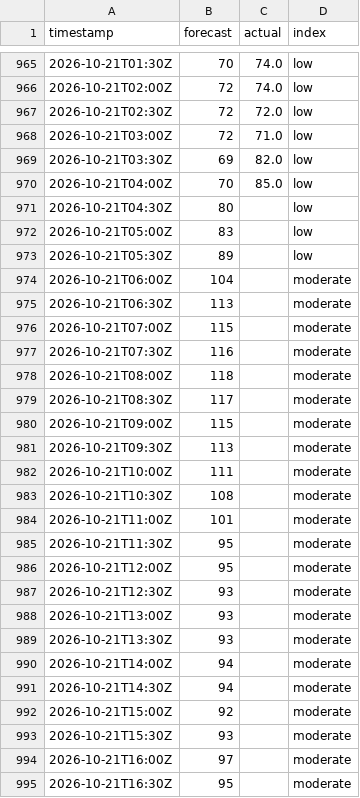
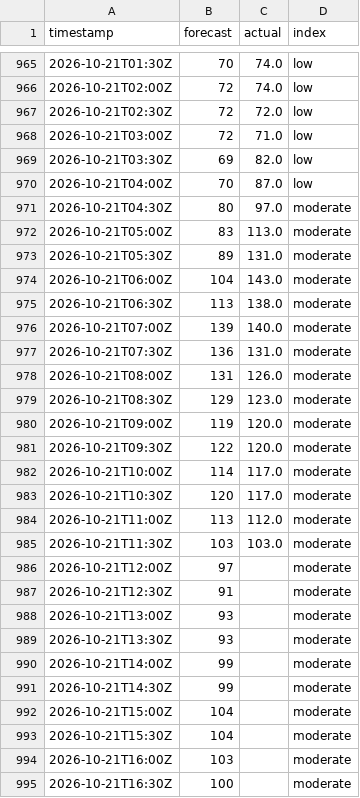
Before and after one commit to sweetluvz/Collectdata, a CSV file: data/energy/gb/carbon_intensity/2026-10.csv, drawn as a sheet; only a part is shown, gaps mark what is left out; the diff covers the shown part only.

```diff
--- a/data/energy/gb/carbon_intensity/2026-10.csv
+++ b/data/energy/gb/carbon_intensity/2026-10.csv
@@ -969,27 +969,27 @@ timestamp,forecast,actual,index
 2026-10-21T03:30Z,69,82.0,low
-2026-10-21T04:00Z,70,85.0,low
-2026-10-21T04:30Z,80,,low
-2026-10-21T05:00Z,83,,low
-2026-10-21T05:30Z,89,,low
-2026-10-21T06:00Z,104,,moderate
-2026-10-21T06:30Z,113,,moderate
-2026-10-21T07:00Z,115,,moderate
-2026-10-21T07:30Z,116,,moderate
-2026-10-21T08:00Z,118,,moderate
-2026-10-21T08:30Z,117,,moderate
-2026-10-21T09:00Z,115,,moderate
-2026-10-21T09:30Z,113,,moderate
-2026-10-21T10:00Z,111,,moderate
-2026-10-21T10:30Z,108,,moderate
-2026-10-21T11:00Z,101,,moderate
-2026-10-21T11:30Z,95,,moderate
-2026-10-21T12:00Z,95,,moderate
-2026-10-21T12:30Z,93,,moderate
+2026-10-21T04:00Z,70,87.0,low
+2026-10-21T04:30Z,80,97.0,moderate
+2026-10-21T05:00Z,83,113.0,moderate
+2026-10-21T05:30Z,89,131.0,moderate
+2026-10-21T06:00Z,104,143.0,moderate
+2026-10-21T06:30Z,113,138.0,moderate
+2026-10-21T07:00Z,139,140.0,moderate
+2026-10-21T07:30Z,136,131.0,moderate
+2026-10-21T08:00Z,131,126.0,moderate
+2026-10-21T08:30Z,129,123.0,moderate
+2026-10-21T09:00Z,119,120.0,moderate
+2026-10-21T09:30Z,122,120.0,moderate
+2026-10-21T10:00Z,114,117.0,moderate
+2026-10-21T10:30Z,120,117.0,moderate
+2026-10-21T11:00Z,113,112.0,moderate
+2026-10-21T11:30Z,103,103.0,moderate
+2026-10-21T12:00Z,97,,moderate
+2026-10-21T12:30Z,91,,moderate
 2026-10-21T13:00Z,93,,moderate
 2026-10-21T13:30Z,93,,moderate
-2026-10-21T14:00Z,94,,moderate
-2026-10-21T14:30Z,94,,moderate
-2026-10-21T15:00Z,92,,moderate
-2026-10-21T15:30Z,93,,moderate
-2026-10-21T16:00Z,97,,moderate
-2026-10-21T16:30Z,95,,moderate
+2026-10-21T14:00Z,99,,moderate
+2026-10-21T14:30Z,99,,moderate
+2026-10-21T15:00Z,104,,moderate
+2026-10-21T15:30Z,104,,moderate
+2026-10-21T16:00Z,103,,moderate
+2026-10-21T16:30Z,100,,moderate
```
Also changed, not shown: 25 edited cells elsewhere in this file, data/energy/gb/demand/2026-10.csv, data/energy/gb/generation/2026-10.csv, 2 other files.
